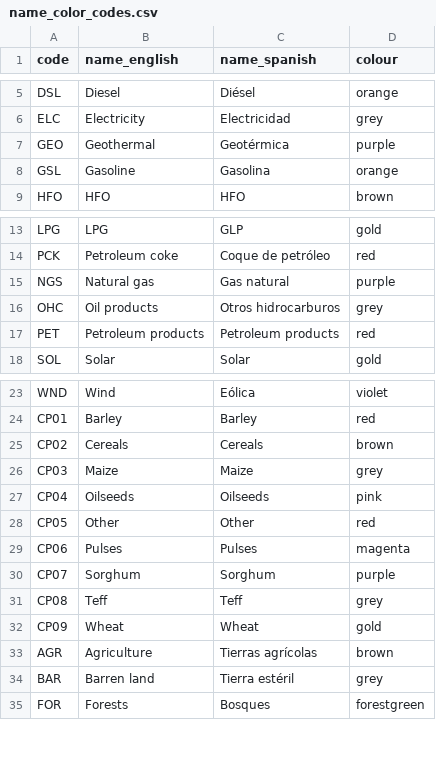
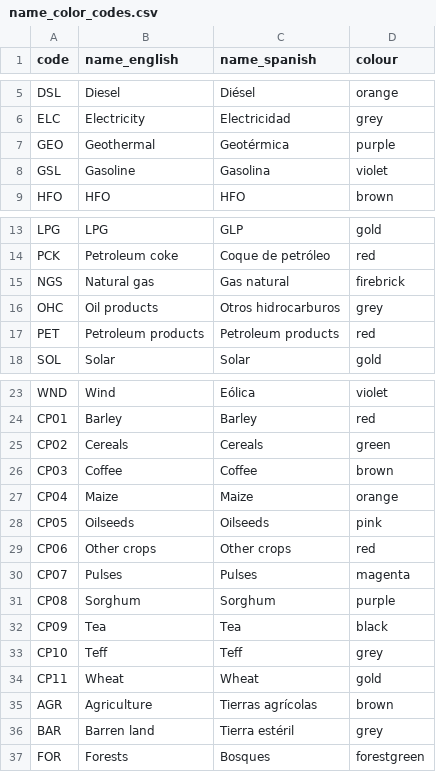
Before and after one commit to ClimateCompatibleGrowth/osemosys-cloud-visualization, a CSV file: name_color_codes.csv, drawn as a sheet; only a part is shown, gaps mark what is left out; the diff covers the shown part only.

Commit message:
Updated name_color_codes.csv file for Ethiopia workshop

```diff
--- a/name_color_codes.csv
+++ b/name_color_codes.csv
@@ -7,3 +7,3 @@ ELC,Electricity,Electricidad,grey
 GEO,Geothermal,Geotérmica,purple
-GSL,Gasoline,Gasolina,orange
+GSL,Gasoline,Gasolina,violet
 HFO,HFO,HFO,brown
@@ -14,3 +14,3 @@ LPG,LPG,GLP,gold
 PCK,Petroleum coke,Coque de petróleo,red
-NGS,Natural gas,Gas natural,purple
+NGS,Natural gas,Gas natural,firebrick
 OHC,Oil products,Otros hidrocarburos,grey
@@ -24,10 +24,12 @@ WND,Wind,Eólica,violet
 CP01,Barley,Barley,red
-CP02,Cereals,Cereals,brown
-CP03,Maize,Maize,grey
-CP04,Oilseeds,Oilseeds,pink
-CP05,Other,Other,red
-CP06,Pulses,Pulses,magenta
-CP07,Sorghum,Sorghum,purple
-CP08,Teff,Teff,grey
-CP09,Wheat,Wheat,gold
+CP02,Cereals,Cereals,green
+CP03,Coffee,Coffee,brown
+CP04,Maize,Maize,orange
+CP05,Oilseeds,Oilseeds,pink
+CP06,Other crops,Other crops,red
+CP07,Pulses,Pulses,magenta
+CP08,Sorghum,Sorghum,purple
+CP09,Tea,Tea,black
+CP10,Teff,Teff,grey
+CP11,Wheat,Wheat,gold
 AGR,Agriculture,Tierras agrícolas,brown
```
Also changed, not shown: 7 added rows, 6 removed rows and 3 edited cells elsewhere in this file.
